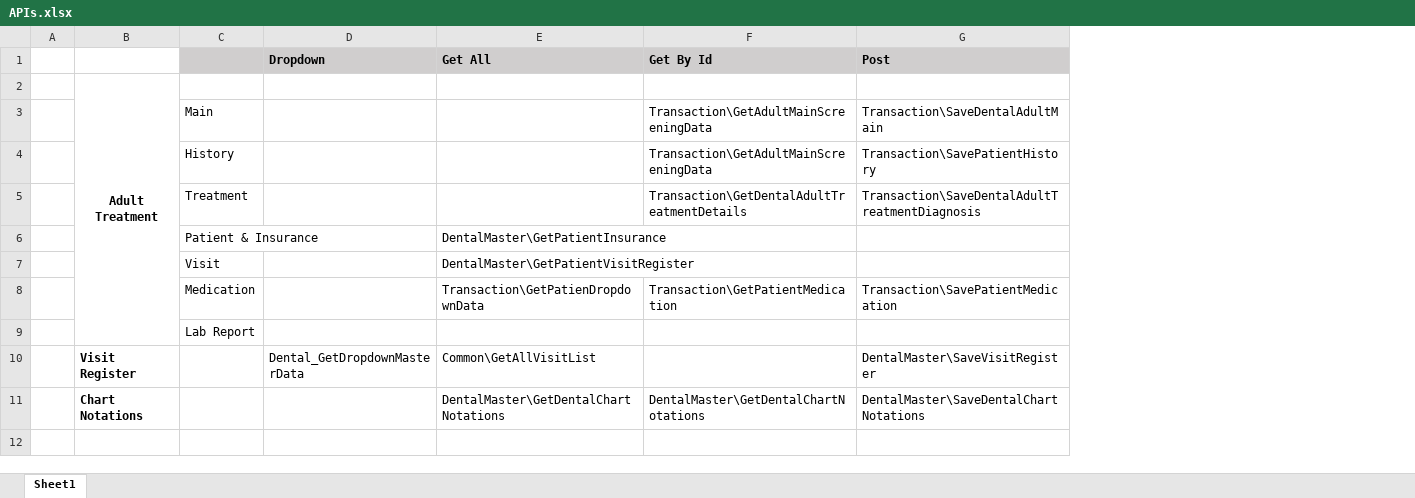
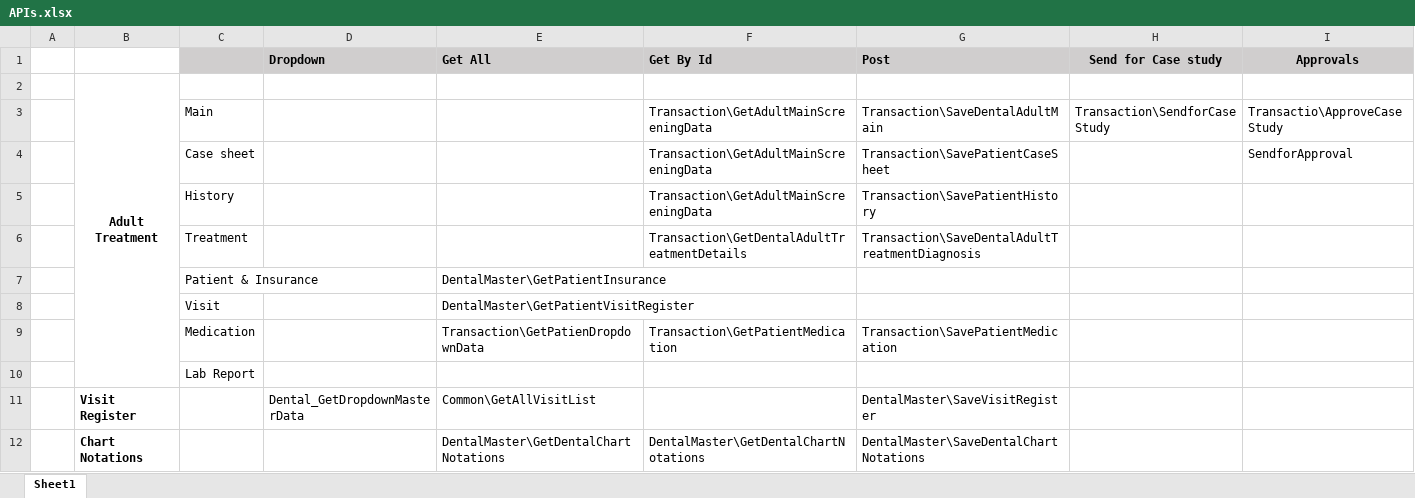
Before and after one commit to syedaamirali-dev/10SoftClinic, an Excel workbook: APIs.xlsx, sheet Sheet1, drawn as a sheet; values as stored, in another font and other column widths than the file's, no borders; addresses are those after the commit; the diff names each change by its address in the sheet, - before the commit and + after, or states it on an @@ line.

Commit message:
Updated API sheet
includes details about approval APIs

```diff
--- a/APIs.xlsx (sheet Sheet1)
+++ b/APIs.xlsx (sheet Sheet1)
+column H (Send for Case study), row 3: Transaction\SendforCaseStudy
+column I (Approvals), row 3: Transactio\ApproveCaseStudy
+row 4:  |  | Case sheet |  |  | Transaction\GetAdultMainScreeningData | Transaction\SavePatientCaseSheet |  | SendforApproval
```
